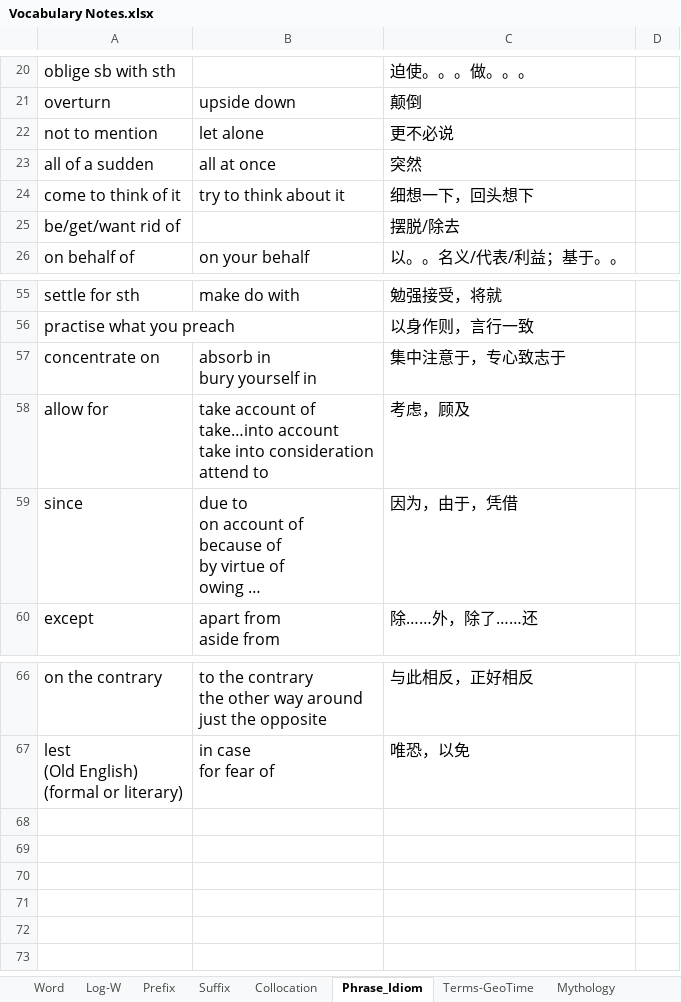
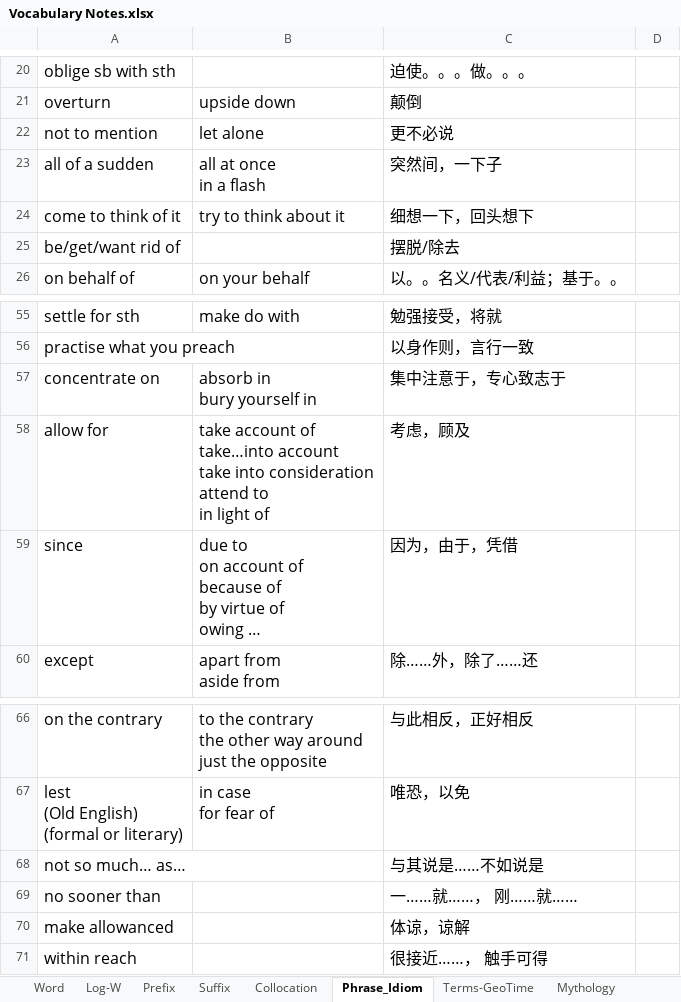
Before and after one commit to cilxe/Learning, an Excel workbook: English/Vocabulary Notes.xlsx, sheet Phrase_Idiom, drawn as a sheet; only a part is shown, gaps mark what is left out; long unchanged cells end in …; values as stored, in another font and other column widths than the file's, no borders; ↵ is a line break in a cell; the diff names each change by its address in the sheet, - before the commit and + after, or states it on an @@ line.

```diff
--- a/English/Vocabulary Notes.xlsx (sheet Phrase_Idiom)
+++ b/English/Vocabulary Notes.xlsx (sheet Phrase_Idiom)
-B23: all at once
+B23: all at once ↵ in a flash
-C23: 突然
+C23: 突然间，一下子
-B58: …attend to
+B58: …attend to ↵ in light of
+row 68: not so much… as… |  | 与其说是……不如说是
+row 69: no sooner than |  | 一……就……， 刚……就……
+row 70: make allowanced |  | 体谅，谅解
+row 71: within reach |  | 很接近……， 触手可得
```
Also changed, not shown: sheet Word, sheet Log-W, 1 other file.
